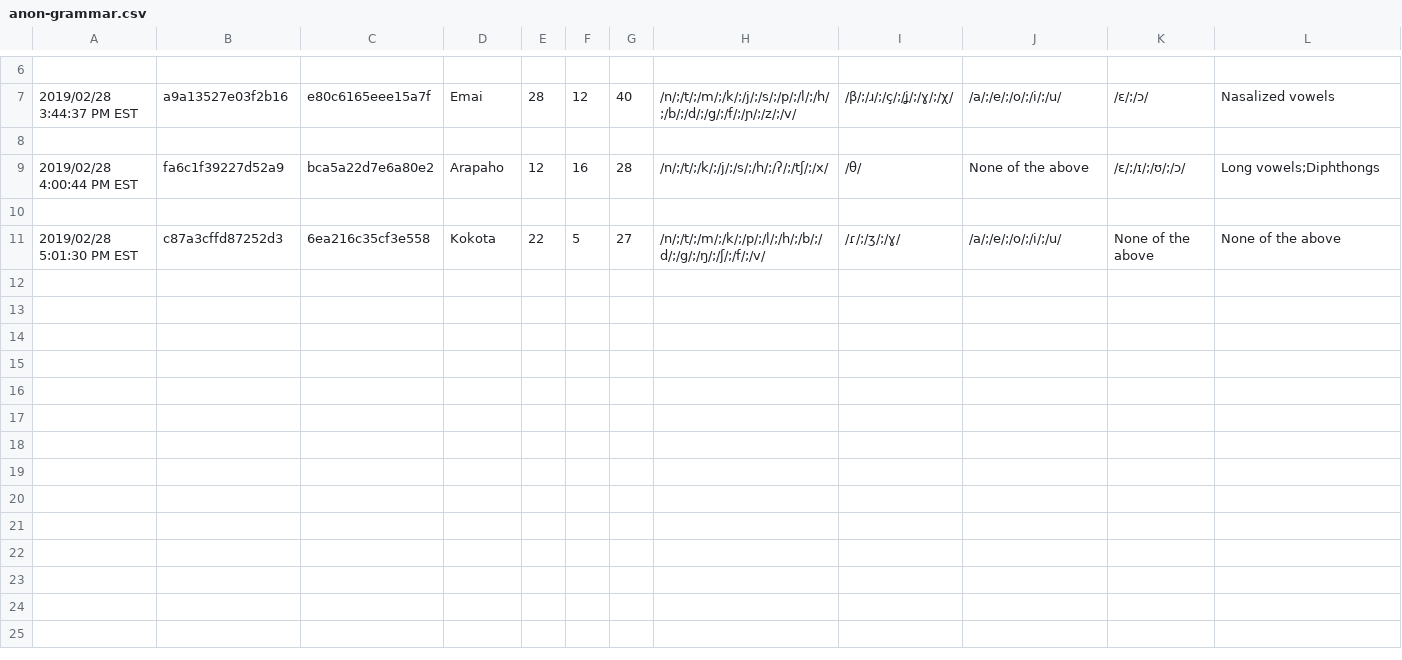
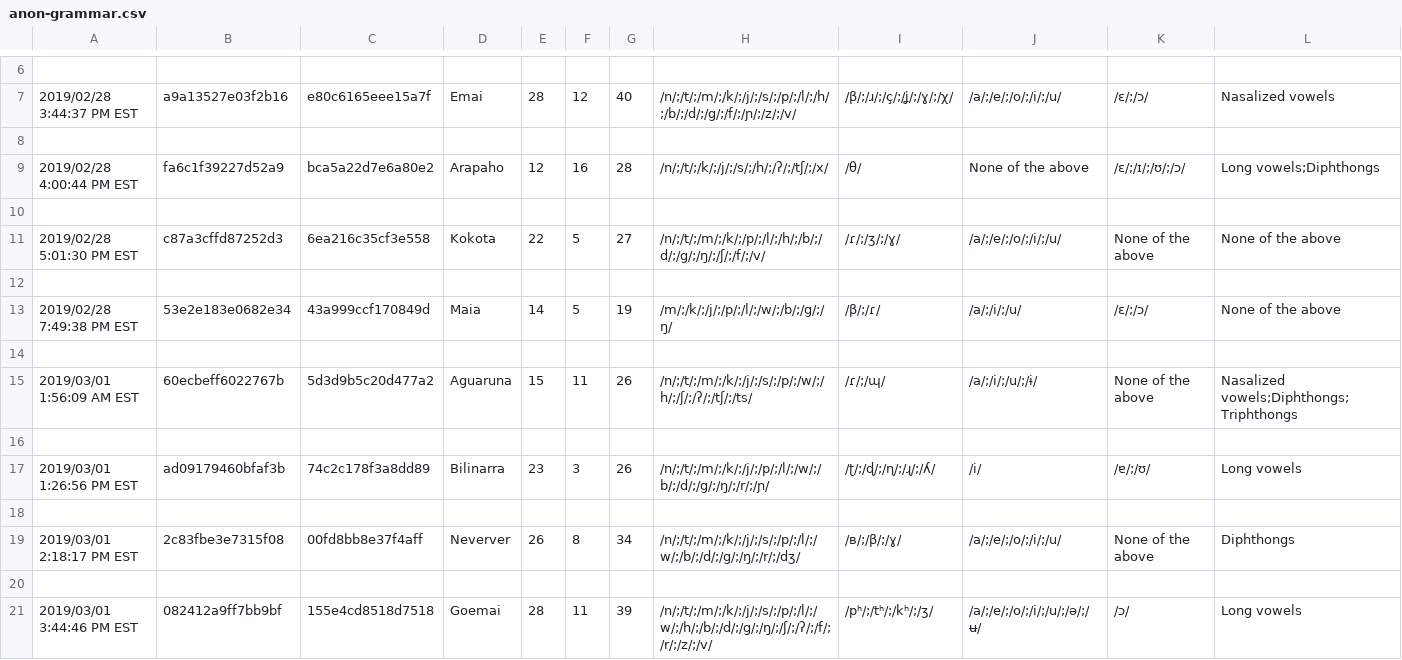
Before and after one commit to Kattusite/linguistics-db, a CSV file: data/datasets/S19/anon-grammar.csv, drawn as a sheet; only a part is shown, gaps mark what is left out; rows hold the shown columns only; the diff names each change by its address in the sheet, - before the commit and + after, or states it on an @@ line.

Commit message:
Adding more S19 data

```diff
--- a/data/datasets/S19/anon-grammar.csv
+++ b/data/datasets/S19/anon-grammar.csv
+row 12: (empty)
+row 13: 2019/02/28 7:49:38 PM EST | 53e2e183e0682e34 | 43a999ccf170849d | Maia | 14 | 5 | 19 | /m/;/k/;/j/;/p/;/l/;/w/;/b/;/g/;/ŋ/ | /β/;/ɾ/ | /a/;/i/;/u/ | /ɛ/;/ɔ/ | None of the above
+row 14: (empty)
+row 15: 2019/03/01 1:56:09 AM EST | 60ecbeff6022767b | 5d3d9b5c20d477a2 | Aguaruna | 15 | 11 | 26 | /n/;/t/;/m/;/k/;/j/;/s/;/p/;/w/;/h/;/ʃ/;/ʔ/;/tʃ/;/ts/ | /ɾ/;/ɰ/ | /a/;/i/;/u/;/ɨ/ | None of the above | Nasalized vowels;Diphthongs;Triphthongs
+row 16: (empty)
+row 17: 2019/03/01 1:26:56 PM EST | ad09179460bfaf3b | 74c2c178f3a8dd89 | Bilinarra | 23 | 3 | 26 | /n/;/t/;/m/;/k/;/j/;/p/;/l/;/w/;/b/;/d/;/g/;/ŋ/;/r/;/ɲ/ | /ʈ/;/ɖ/;/ɳ/;/ɻ/;/ʎ/ | /i/ | /ɐ/;/ʊ/ | Long vowels
+row 18: (empty)
+row 19: 2019/03/01 2:18:17 PM EST | 2c83fbe3e7315f08 | 00fd8bb8e37f4aff | Neverver | 26 | 8 | 34 | /n/;/t/;/m/;/k/;/j/;/s/;/p/;/l/;/w/;/b/;/d/;/g/;/ŋ/;/r/;/dʒ/ | /ʙ/;/β/;/ɣ/ | /a/;/e/;/o/;/i/;/u/ | None of the above | Diphthongs
+row 20: (empty)
+row 21: 2019/03/01 3:44:46 PM EST | 082412a9ff7bb9bf | 155e4cd8518d7518 | Goemai | 28 | 11 | 39 | /n/;/t/;/m/;/k/;/j/;/s/;/p/;/l/;/w/;/h/;/b/;/d/;/g/;/ŋ/;/ʃ/;/ʔ/;/f/;/r/;/z/;/v/ | /pʰ/;/tʰ/;/kʰ/;/ʒ/ | /a/;/e/;/o/;/i/;/u/;/ə/;/ʉ/ | /ɔ/ | Long vowels
```
Also changed, not shown: 1 other file.
